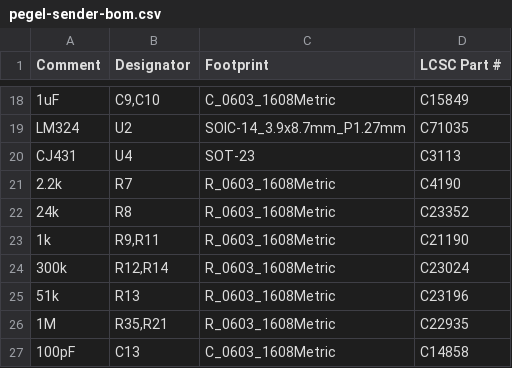
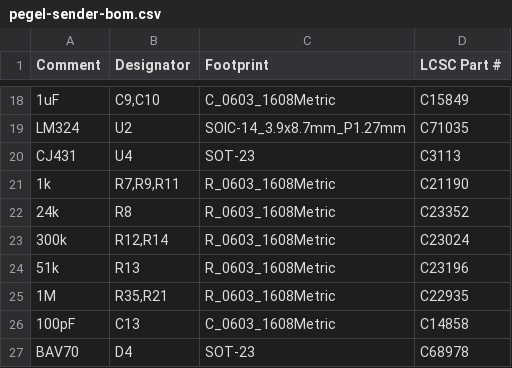
Before and after one commit to veitforabetterworld/pegel-mesh, a CSV file: hardware/pegel-sender/fab/pegel-sender-bom.csv, drawn as a sheet; only a part is shown, gaps mark what is left out; the shorter side is filled out with more unchanged rows.

```diff
--- a/hardware/pegel-sender/fab/pegel-sender-bom.csv
+++ b/hardware/pegel-sender/fab/pegel-sender-bom.csv
@@ -20,5 +20,4 @@ LM324,U2,SOIC-14_3.9x8.7mm_P1.27mm,C71035
 CJ431,U4,SOT-23,C3113
-2.2k,R7,R_0603_1608Metric,C4190
+1k,"R7,R9,R11",R_0603_1608Metric,C21190
 24k,R8,R_0603_1608Metric,C23352
-1k,"R9,R11",R_0603_1608Metric,C21190
 300k,"R12,R14",R_0603_1608Metric,C23024
```
Also changed, not shown: hardware/pegel-sender/fab/pegel-sender-handbestueckung.csv, 34 other files.
